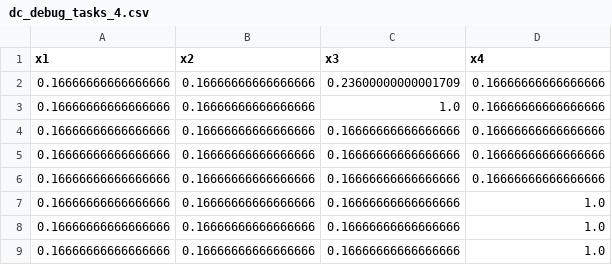
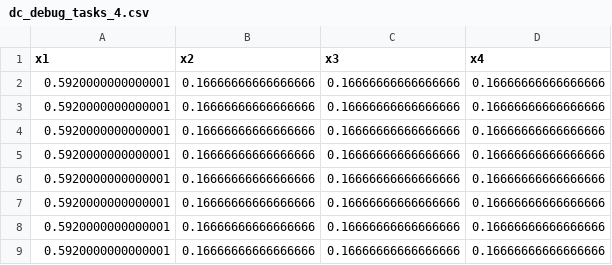
Before and after one commit to Divas1234/module_unitcommitment, a CSV file: output/data_centra/dc_debug_tasks_4.csv, drawn as a sheet.

```diff
--- a/output/data_centra/dc_debug_tasks_4.csv
+++ b/output/data_centra/dc_debug_tasks_4.csv
@@ -1,9 +1,9 @@
 x1,x2,x3,x4
-0.16666666666666666,0.16666666666666666,0.23600000000001709,0.16666666666666666
-0.16666666666666666,0.16666666666666666,1.0,0.16666666666666666
-0.16666666666666666,0.16666666666666666,0.16666666666666666,0.16666666666666666
-0.16666666666666666,0.16666666666666666,0.16666666666666666,0.16666666666666666
-0.16666666666666666,0.16666666666666666,0.16666666666666666,0.16666666666666666
-0.16666666666666666,0.16666666666666666,0.16666666666666666,1.0
-0.16666666666666666,0.16666666666666666,0.16666666666666666,1.0
-0.16666666666666666,0.16666666666666666,0.16666666666666666,1.0
+0.5920000000000001,0.16666666666666666,0.16666666666666666,0.16666666666666666
+0.5920000000000001,0.16666666666666666,0.16666666666666666,0.16666666666666666
+0.5920000000000001,0.16666666666666666,0.16666666666666666,0.16666666666666666
+0.5920000000000001,0.16666666666666666,0.16666666666666666,0.16666666666666666
+0.5920000000000001,0.16666666666666666,0.16666666666666666,0.16666666666666666
+0.5920000000000001,0.16666666666666666,0.16666666666666666,0.16666666666666666
+0.5920000000000001,0.16666666666666666,0.16666666666666666,0.16666666666666666
+0.5920000000000001,0.16666666666666666,0.16666666666666666,0.16666666666666666
```
Also changed, not shown: output/data_centra/dc_debug_tasks_1.csv, output/data_centra/dc_debug_tasks_2.csv, 44 other files.
